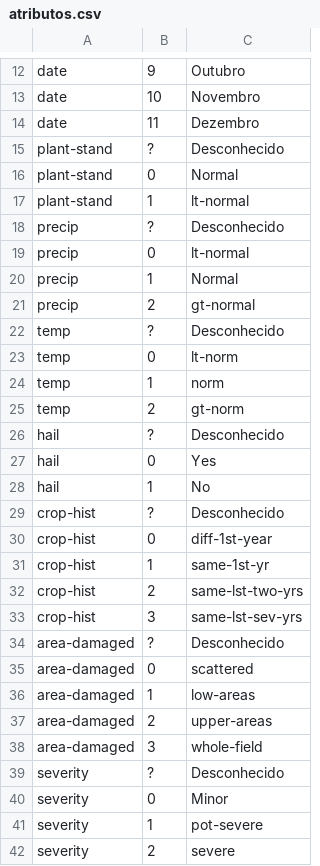
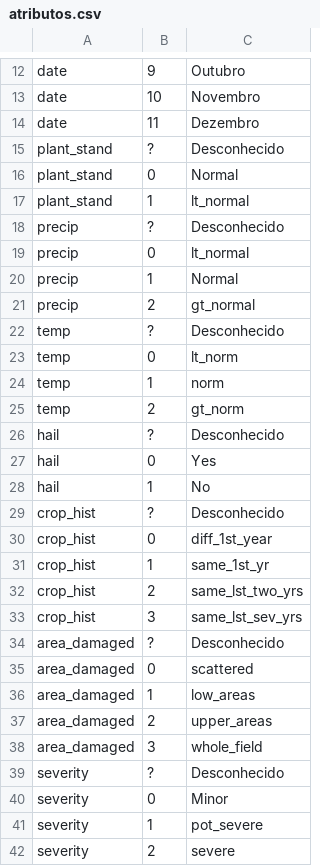
Before and after one commit to V-H-R-Oliveira/Inteligencia-Artificial, a CSV file: trabalho-2/data/atributos.csv, drawn as a sheet; only a part is shown, gaps mark what is left out; the diff covers the shown part only.

```diff
--- a/trabalho-2/data/atributos.csv
+++ b/trabalho-2/data/atributos.csv
@@ -14,13 +14,13 @@ date,10,Novembro
 date,11,Dezembro
-plant-stand,?,Desconhecido
-plant-stand,0,Normal
-plant-stand,1,lt-normal
+plant_stand,?,Desconhecido
+plant_stand,0,Normal
+plant_stand,1,lt_normal
 precip,?,Desconhecido
-precip,0,lt-normal
+precip,0,lt_normal
 precip,1,Normal
-precip,2,gt-normal
+precip,2,gt_normal
 temp,?,Desconhecido
-temp,0,lt-norm
+temp,0,lt_norm
 temp,1,norm
-temp,2,gt-norm
+temp,2,gt_norm
 hail,?,Desconhecido
@@ -28,15 +28,15 @@ hail,0,Yes
 hail,1,No
-crop-hist,?,Desconhecido
-crop-hist,0,diff-1st-year
-crop-hist,1,same-1st-yr
-crop-hist,2,same-lst-two-yrs
-crop-hist,3,same-lst-sev-yrs
-area-damaged,?,Desconhecido
-area-damaged,0,scattered
-area-damaged,1,low-areas
-area-damaged,2,upper-areas
-area-damaged,3,whole-field
+crop_hist,?,Desconhecido
+crop_hist,0,diff_1st_year
+crop_hist,1,same_1st_yr
+crop_hist,2,same_lst_two_yrs
+crop_hist,3,same_lst_sev_yrs
+area_damaged,?,Desconhecido
+area_damaged,0,scattered
+area_damaged,1,low_areas
+area_damaged,2,upper_areas
+area_damaged,3,whole_field
 severity,?,Desconhecido
 severity,0,Minor
-severity,1,pot-severe
+severity,1,pot_severe
 severity,2,severe
```
Also changed, not shown: 80 edited cells elsewhere in this file, trabalho-2/data/casos.csv, trabalho-2/data/pesos.csv, 7 other files.
